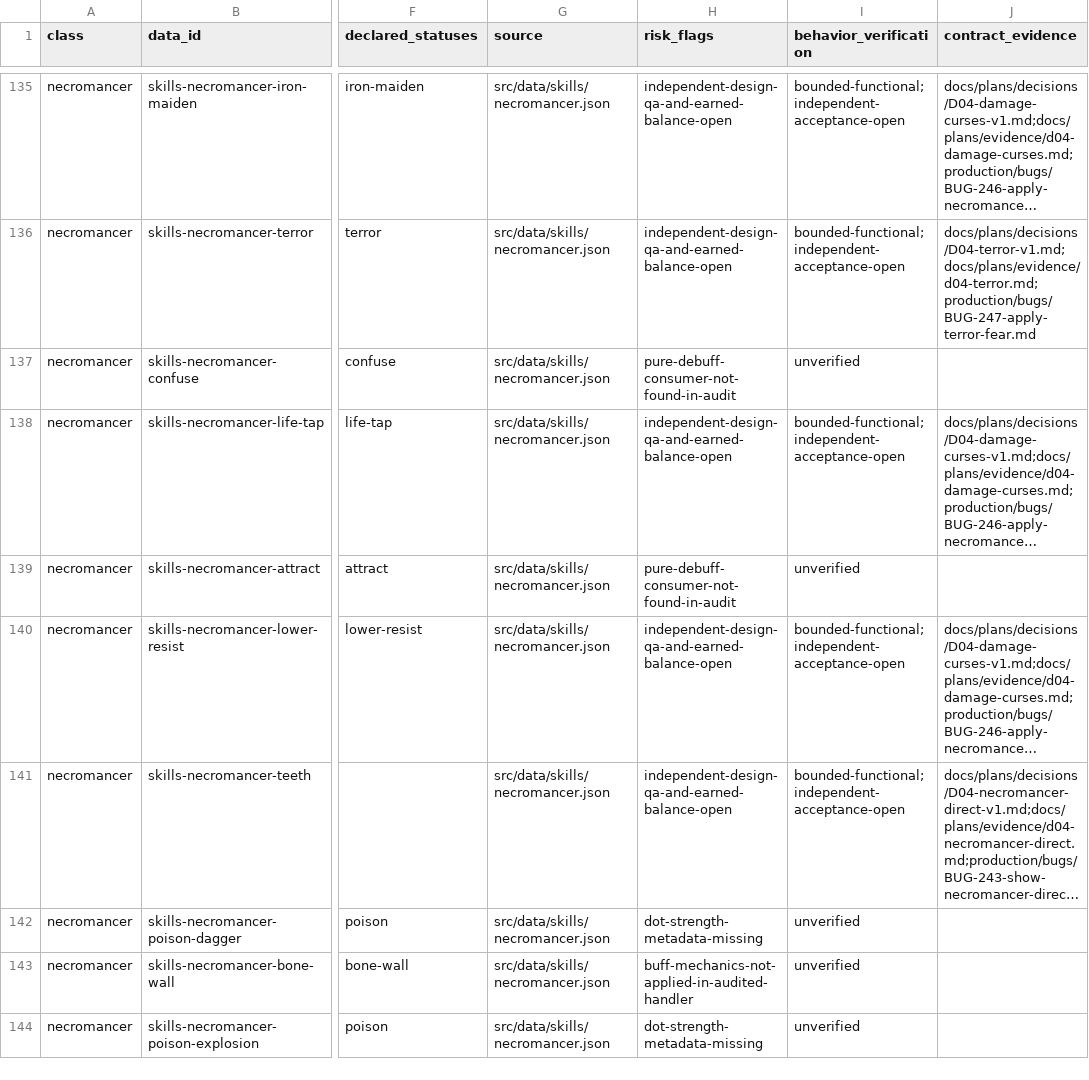
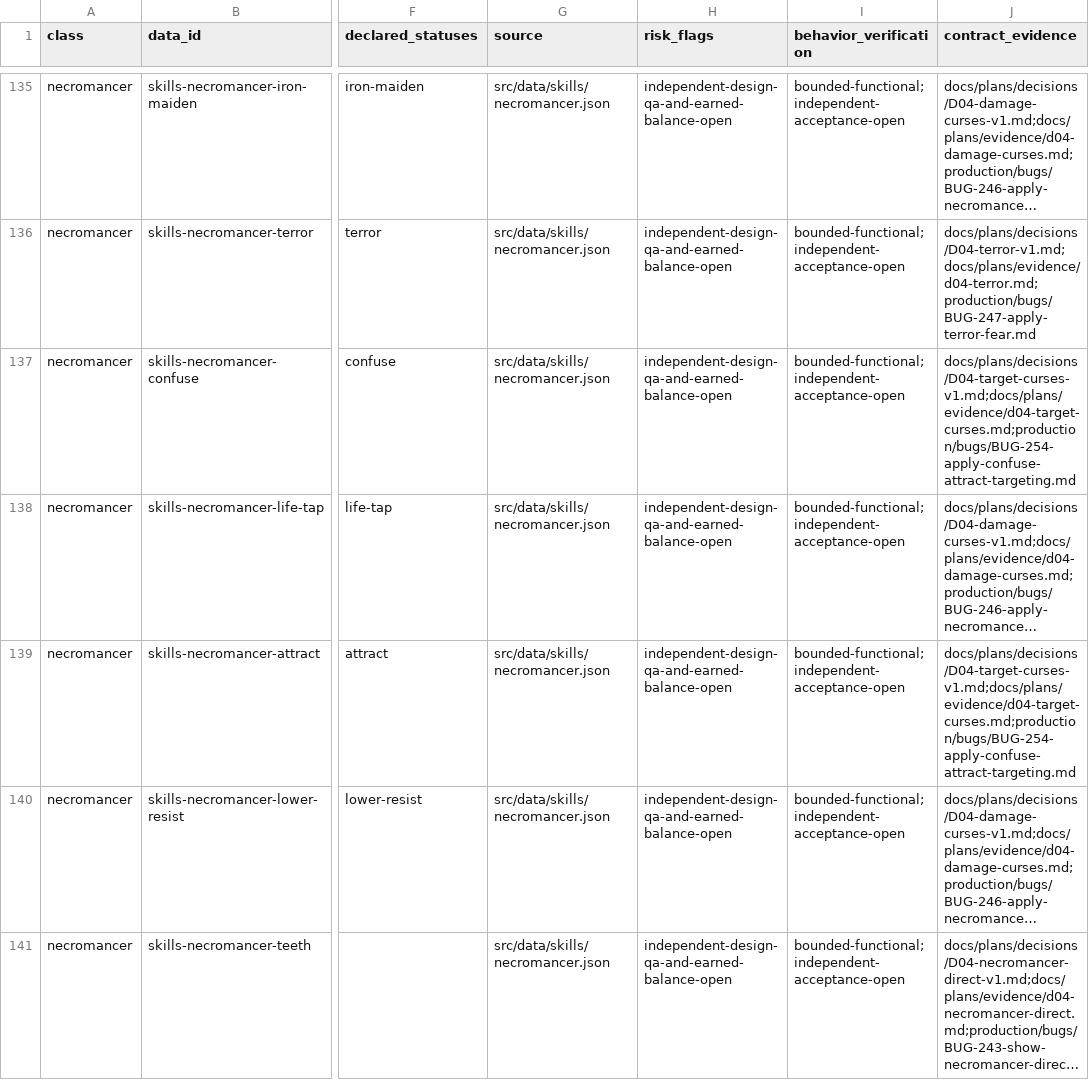
Before and after one commit to phoenixzqy/D2H5TextGame, a CSV file: docs/plans/skill-inventory.csv, drawn as a sheet; only a part is shown, gaps mark what is left out; the shorter side is filled out with more unchanged rows; long unchanged cells end in …; the diff names each change by its address in the sheet, - before the commit and + after, or states it on an @@ line.

```diff
--- a/docs/plans/skill-inventory.csv
+++ b/docs/plans/skill-inventory.csv
-H137 (risk_flags): pure-debuff-consumer-not-found-in-audit
+H137 (risk_flags): independent-design-qa-and-earned-balance-open
-I137 (behavior_verification): unverified
+I137 (behavior_verification): bounded-functional;independent-acceptance-open
-J137 (contract_evidence): (empty)
+J137 (contract_evidence): docs/plans/decisions/D04-target-curses-v1.md;docs/plans/evidence/d04-target-curses.md;production/bugs/BUG-254-apply-confuse-attract-targeting.md
-H139 (risk_flags): pure-debuff-consumer-not-found-in-audit
+H139 (risk_flags): independent-design-qa-and-earned-balance-open
-I139 (behavior_verification): unverified
+I139 (behavior_verification): bounded-functional;independent-acceptance-open
-J139 (contract_evidence): (empty)
+J139 (contract_evidence): docs/plans/decisions/D04-target-curses-v1.md;docs/plans/evidence/d04-target-curses.md;production/bugs/BUG-254-apply-confuse-attract-targeting.md
```
Also changed, not shown: 10 other files.
